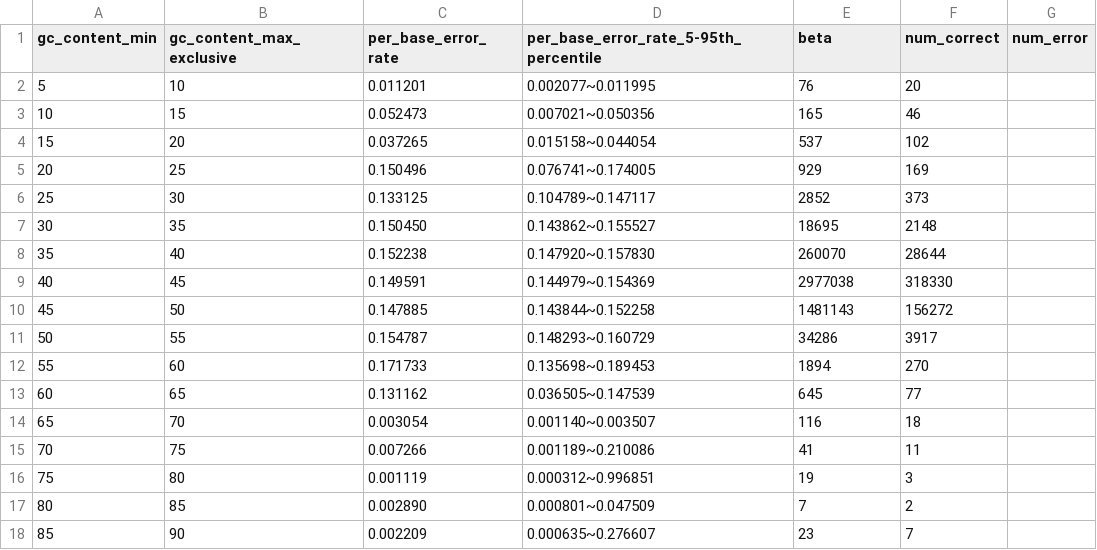
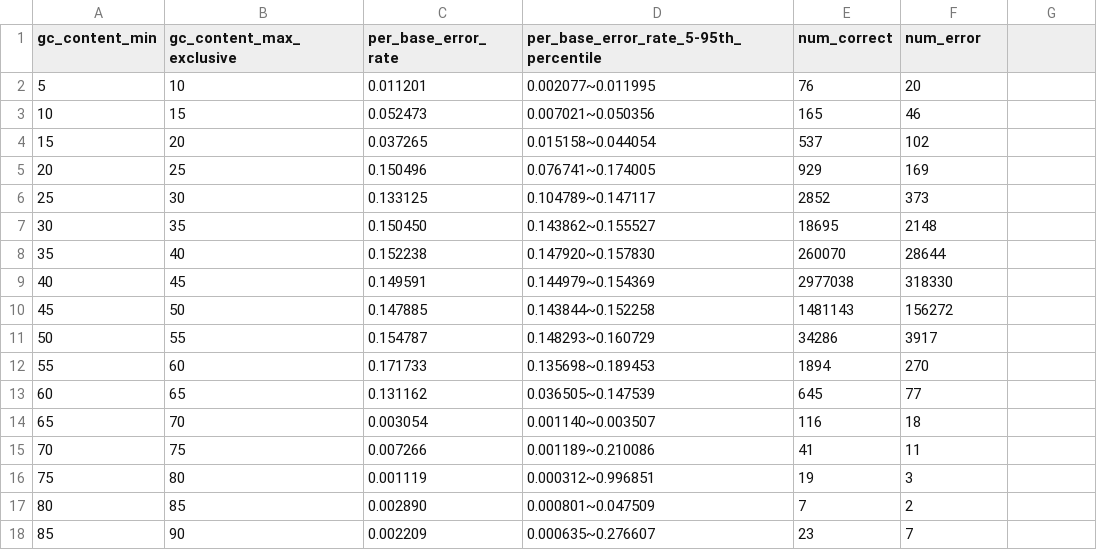
Before and after one commit to GZHoffie/skiver, a CSV file: example/SRR7498042.summary_gc_content.csv, drawn as a sheet.

```diff
--- a/example/SRR7498042.summary_gc_content.csv
+++ b/example/SRR7498042.summary_gc_content.csv
@@ -1,2 +1,2 @@
-gc_content_min,gc_content_max_exclusive,per_base_error_rate,per_base_error_rate_5-95th_percentile,beta,num_correct,num_error
+gc_content_min,gc_content_max_exclusive,per_base_error_rate,per_base_error_rate_5-95th_percentile,num_correct,num_error
 5,10,0.011201,0.002077~0.011995,76,20
```
Also changed, not shown: 20 other files.
